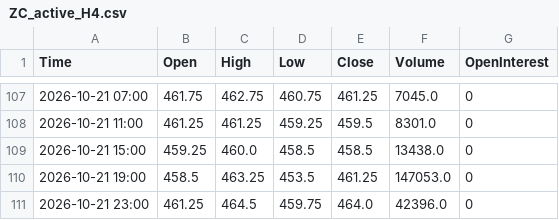
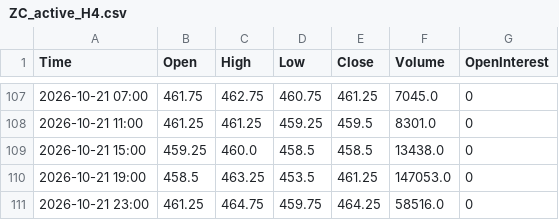
Before and after one commit to Thang-Cbot/dashboard, a CSV file: Data/output/ZC_active_H4.csv, drawn as a sheet; only a part is shown, gaps mark what is left out.

```diff
--- a/Data/output/ZC_active_H4.csv
+++ b/Data/output/ZC_active_H4.csv
@@ -110,2 +110,2 @@ Time,Open,High,Low,Close,Volume,OpenInterest
 2026-10-21 19:00,458.5,463.25,453.5,461.25,147053.0,0
-2026-10-21 23:00,461.25,464.5,459.75,464.0,42396.0,0
+2026-10-21 23:00,461.25,464.75,459.75,464.25,58516.0,0
```
Also changed, not shown: Data/output/ZW_active_H4.csv, 3 other files.
